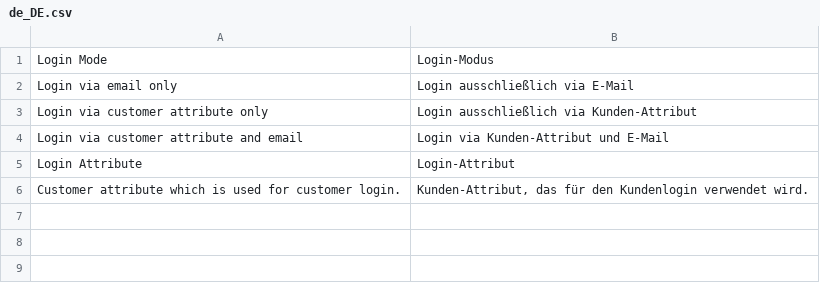
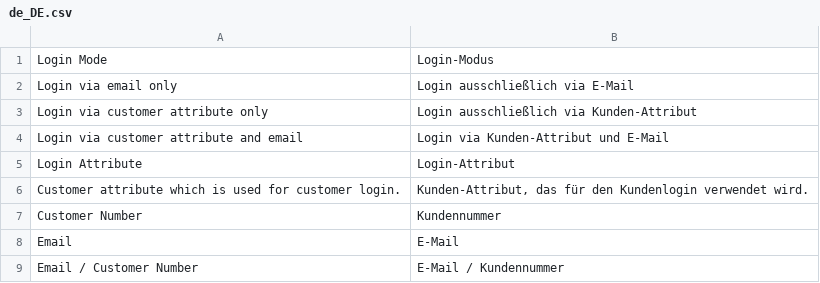
Before and after one commit to semaio/Magento2-AdvancedLogin, a CSV file: i18n/de_DE.csv, drawn as a sheet.

```diff
--- a/i18n/de_DE.csv
+++ b/i18n/de_DE.csv
@@ -6 +6,4 @@
 "Customer attribute which is used for customer login.","Kunden-Attribut, das für den Kundenlogin verwendet wird."
+"Customer Number","Kundennummer"
+"Email","E-Mail"
+"Email / Customer Number","E-Mail / Kundennummer"
```
Also changed, not shown: i18n/en_US.csv, 6 other files.
